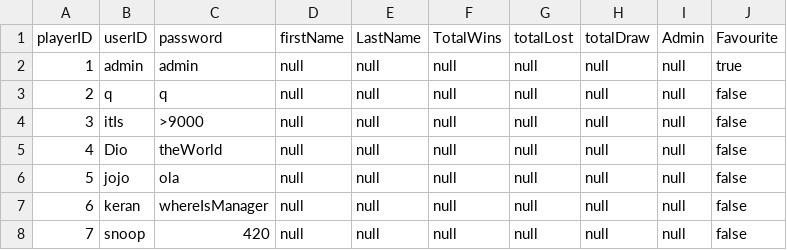
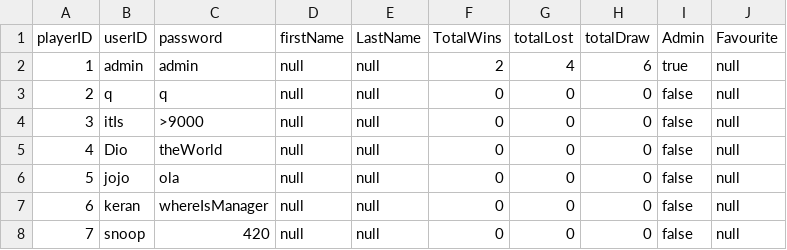
Before and after one commit to KWSpittles/Mancala-Group5-Take2, a CSV file: src/LeaderBoard.csv, drawn as a sheet.

Commit message:
leaderboard+user+csv
i admit it is a bit hardcode(sorry+ plz don change the "test"method name, it has to be "test",  am still looking out why), I can change if that affect anyone convenient

+modify scv

```diff
--- a/src/LeaderBoard.csv
+++ b/src/LeaderBoard.csv
@@ -1,8 +1,8 @@
 playerID,userID,password,firstName,LastName,TotalWins,totalLost,totalDraw,Admin,Favourite
-1,admin,admin,null,null,null,null,null,null,true
-2,q,q,null,null,null,null,null,null,false
-3,itIs,>9000,null,null,null,null,null,null,false
-4,Dio,theWorld,null,null,null,null,null,null,false
-5,jojo,ola,null,null,null,null,null,null,false
-6,keran,whereIsManager,null,null,null,null,null,null,false
-7,snoop,420,null,null,null,null,null,null,false
+1,admin,admin,null,null,2,4,6,true,null
+2,q,q,null,null,0,0,0,false,null
+3,itIs,>9000,null,null,0,0,0,false,null
+4,Dio,theWorld,null,null,0,0,0,false,null
+5,jojo,ola,null,null,0,0,0,false,null
+6,keran,whereIsManager,null,null,0,0,0,false,null
+7,snoop,420,null,null,0,0,0,false,null
```
Also changed, not shown: 3 other files.
